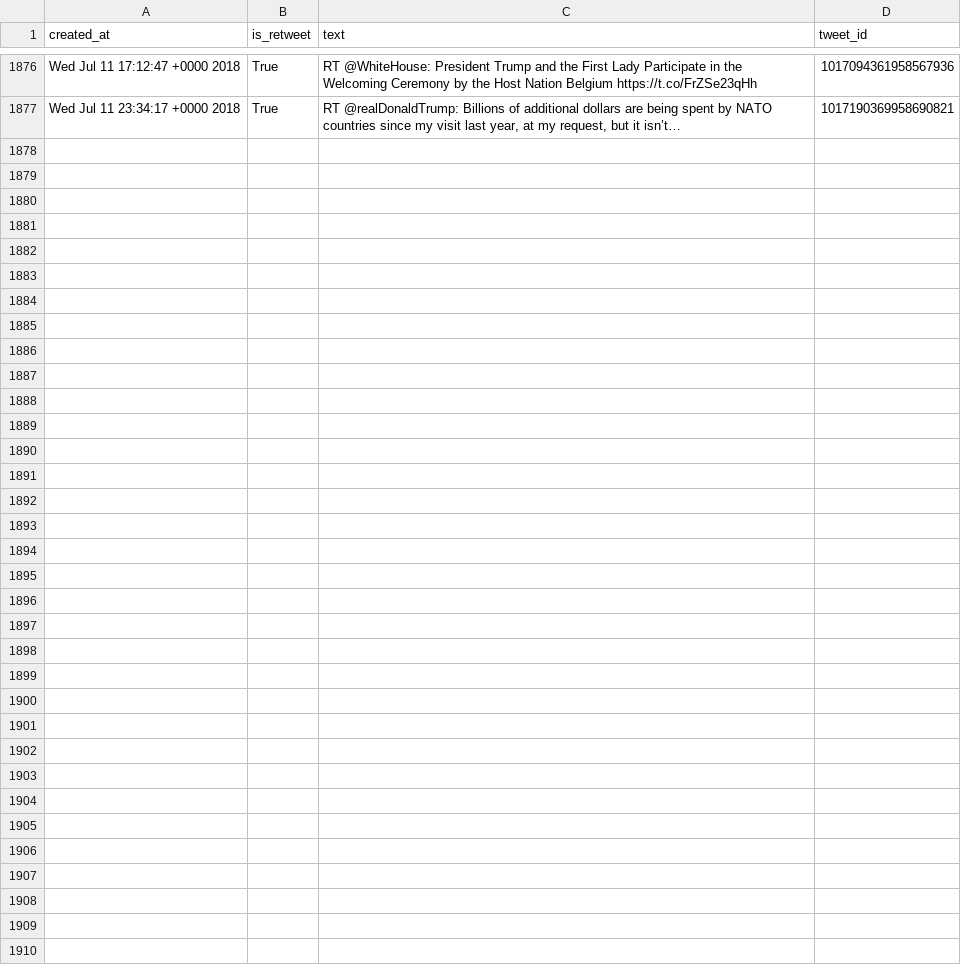
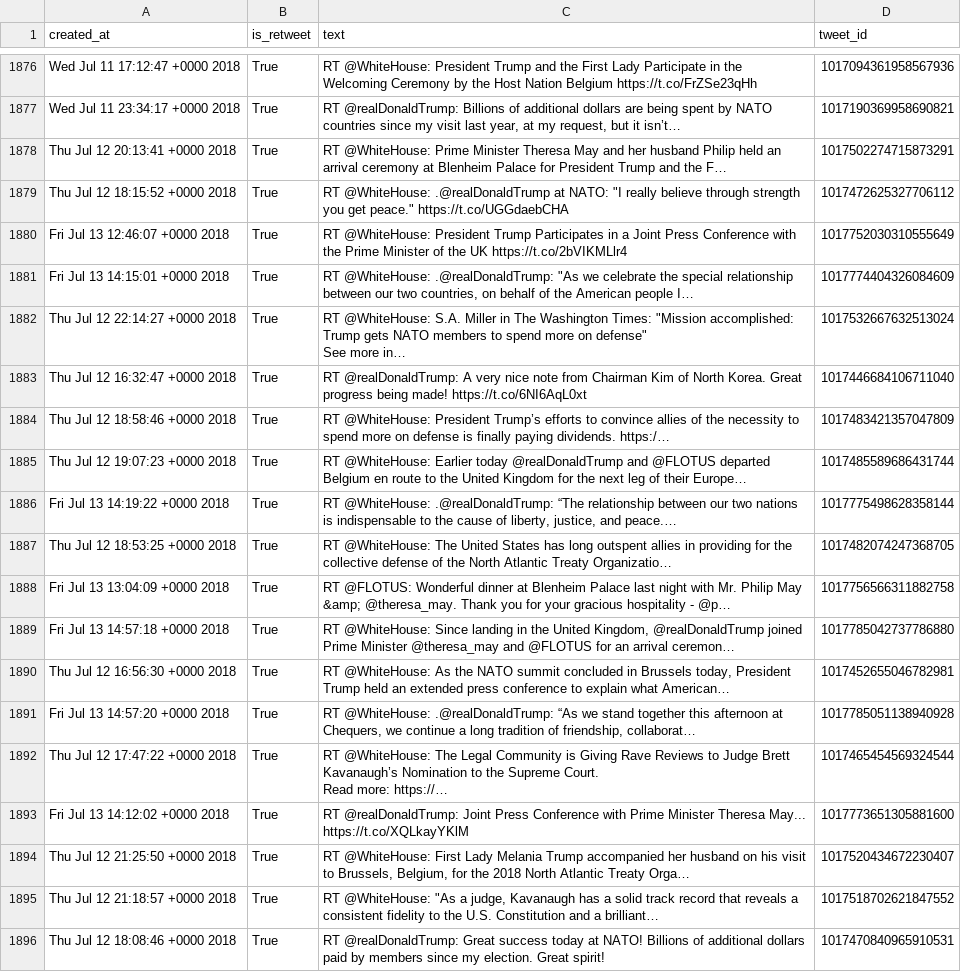
Before and after one commit to cpenalobel/sportsdata, a CSV file: twets/potus.csv, drawn as a sheet; only a part is shown, gaps mark what is left out; ↵ is a line break in a cell; the diff names each change by its address in the sheet, - before the commit and + after, or states it on an @@ line.

```diff
--- a/twets/potus.csv
+++ b/twets/potus.csv
+row 1878: Thu Jul 12 20:13:41 +0000 2018 | True | RT @WhiteHouse: Prime Minister Theresa May and her husband Philip held an arrival ceremony at Blenheim Palace for President Trump and the F… | 1017502274715873291
+row 1879: Thu Jul 12 18:15:52 +0000 2018 | True | RT @WhiteHouse: .@realDonaldTrump at NATO: "I really believe through strength you get peace." https://t.co/UGGdaebCHA | 1017472625327706112
+row 1880: Fri Jul 13 12:46:07 +0000 2018 | True | RT @WhiteHouse: President Trump Participates in a Joint Press Conference with the Prime Minister of the UK https://t.co/2bVIKMLlr4 | 1017752030310555649
+row 1881: Fri Jul 13 14:15:01 +0000 2018 | True | RT @WhiteHouse: .@realDonaldTrump: "As we celebrate the special relationship between our two countries, on behalf of the American people I… | 1017774404326084609
+row 1882: Thu Jul 12 22:14:27 +0000 2018 | True | RT @WhiteHouse: S.A. Miller in The Washington Times: "Mission accomplished: Trump gets NATO members to spend more on defense" ↵ See more in… | 1017532667632513024
+row 1883: Thu Jul 12 16:32:47 +0000 2018 | True | RT @realDonaldTrump: A very nice note from Chairman Kim of North Korea. Great progress being made! https://t.co/6NI6AqL0xt | 1017446684106711040
+row 1884: Thu Jul 12 18:58:46 +0000 2018 | True | RT @WhiteHouse: President Trump’s efforts to convince allies of the necessity to spend more on defense is finally paying dividends. https:/… | 1017483421357047809
+row 1885: Thu Jul 12 19:07:23 +0000 2018 | True | RT @WhiteHouse: Earlier today @realDonaldTrump and @FLOTUS departed Belgium en route to the United Kingdom for the next leg of their Europe… | 1017485589686431744
+row 1886: Fri Jul 13 14:19:22 +0000 2018 | True | RT @WhiteHouse: .@realDonaldTrump: “The relationship between our two nations is indispensable to the cause of liberty, justice, and peace.… | 1017775498628358144
+row 1887: Thu Jul 12 18:53:25 +0000 2018 | True | RT @WhiteHouse: The United States has long outspent allies in providing for the collective defense of the North Atlantic Treaty Organizatio… | 1017482074247368705
+row 1888: Fri Jul 13 13:04:09 +0000 2018 | True | RT @FLOTUS: Wonderful dinner at Blenheim Palace last night with Mr. Philip May &amp; @theresa_may. Thank you for your gracious hospitality - @p… | 1017756566311882758
+row 1889: Fri Jul 13 14:57:18 +0000 2018 | True | RT @WhiteHouse: Since landing in the United Kingdom, @realDonaldTrump joined Prime Minister @theresa_may and @FLOTUS for an arrival ceremon… | 1017785042737786880
+row 1890: Thu Jul 12 16:56:30 +0000 2018 | True | RT @WhiteHouse: As the NATO summit concluded in Brussels today, President Trump held an extended press conference to explain what American… | 1017452655046782981
+row 1891: Fri Jul 13 14:57:20 +0000 2018 | True | RT @WhiteHouse: .@realDonaldTrump: “As we stand together this afternoon at Chequers, we continue a long tradition of friendship, collaborat… | 1017785051138940928
+row 1892: Thu Jul 12 17:47:22 +0000 2018 | True | RT @WhiteHouse: The Legal Community is Giving Rave Reviews to Judge Brett Kavanaugh’s Nomination to the Supreme Court. ↵ Read more: https://… | 1017465454569324544
+row 1893: Fri Jul 13 14:12:02 +0000 2018 | True | RT @realDonaldTrump: Joint Press Conference with Prime Minister Theresa May... ↵ https://t.co/XQLkayYKlM | 1017773651305881600
+row 1894: Thu Jul 12 21:25:50 +0000 2018 | True | RT @WhiteHouse: First Lady Melania Trump accompanied her husband on his visit to Brussels, Belgium, for the 2018 North Atlantic Treaty Orga… | 1017520434672230407
+row 1895: Thu Jul 12 21:18:57 +0000 2018 | True | RT @WhiteHouse: "As a judge, Kavanaugh has a solid track record that reveals a consistent fidelity to the U.S. Constitution and a brilliant… | 1017518702621847552
+row 1896: Thu Jul 12 18:08:46 +0000 2018 | True | RT @realDonaldTrump: Great success today at NATO! Billions of additional dollars paid by members since my election. Great spirit! | 1017470840965910531
```
Also changed, not shown: twets/realdonaldtrump.csv, twets/vp.csv, 1 other file.
